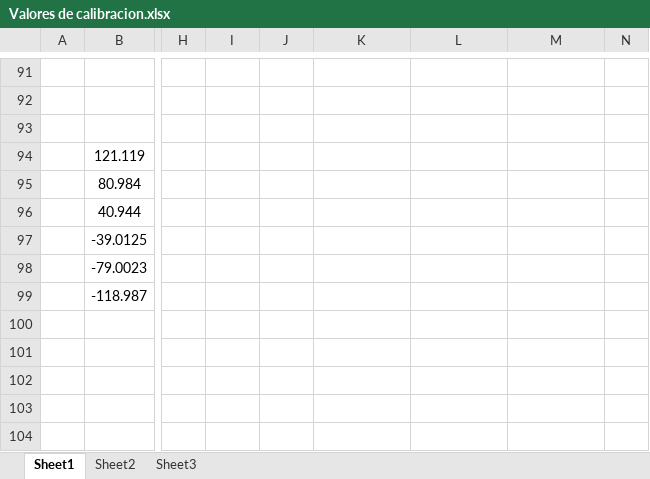
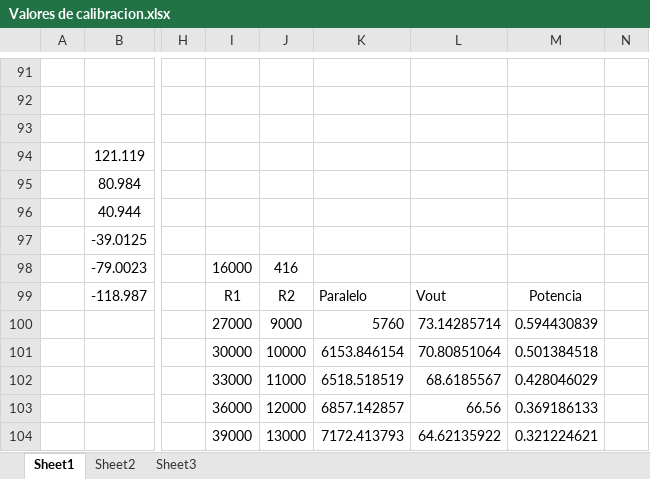
Before and after one commit to asuarezf/MedidorInteligente, an Excel workbook: MedidorInteligente_V1/Valores de calibracion.xlsx, sheet Sheet1, drawn as a sheet; only a part is shown, gaps mark what is left out; values as stored, in another font and other column widths than the file's, no borders; charts and pictures not drawn; rows hold the shown columns only; the diff names each change by its address in the sheet, - before the commit and + after, or states it on an @@ line.

```diff
--- a/MedidorInteligente_V1/Valores de calibracion.xlsx (sheet Sheet1)
+++ b/MedidorInteligente_V1/Valores de calibracion.xlsx (sheet Sheet1)
-I98: (empty)
+I98: 16000
-J98: (empty)
+J98: 416
-I99: (empty)
+I99: R1
-J99: (empty)
+J99: R2
-K99: (empty)
+K99: Paralelo
-L99: (empty)
+L99: Vout
-M99: (empty)
+M99: Potencia
+row 100:  |  |  | 27000 | 9000 | 5760 | 73.14285714 | 0.594430839
+row 101:  |  |  | 30000 | 10000 | 6153.846154 | 70.80851064 | 0.501384518
+row 102:  |  |  | 33000 | 11000 | 6518.518519 | 68.6185567 | 0.428046029
+row 103:  |  |  | 36000 | 12000 | 6857.142857 | 66.56 | 0.369186133
+row 104:  |  |  | 39000 | 13000 | 7172.413793 | 64.62135922 | 0.321224621
```
Also changed, not shown: Resultados/Resultados.xlsx, 13 other files.
